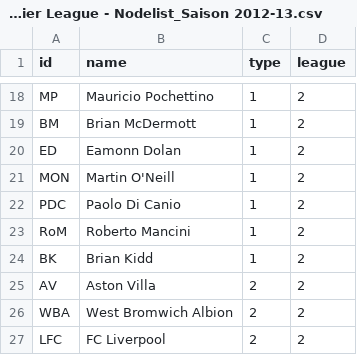
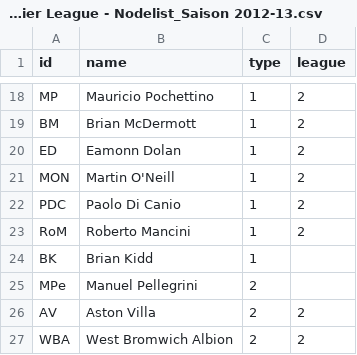
Before and after one commit to ea033/trainerwechsel, a CSV file: Premier League - Nodelist_Saison 2012-13.csv, drawn as a sheet; only a part is shown, gaps mark what is left out; the shorter side is filled out with more unchanged rows.

Commit message:
Update Premier League - Nodelist_Saison 2012-13.csv

```diff
--- a/Premier League - Nodelist_Saison 2012-13.csv
+++ b/Premier League - Nodelist_Saison 2012-13.csv
@@ -23,3 +23,4 @@ PDC,Paolo Di Canio,1,2
 RoM,Roberto Mancini,1,2
-BK,Brian Kidd,1,2
+BK,Brian Kidd,1
+MPe,Manuel Pellegrini,2
 AV,Aston Villa,2,2
```
